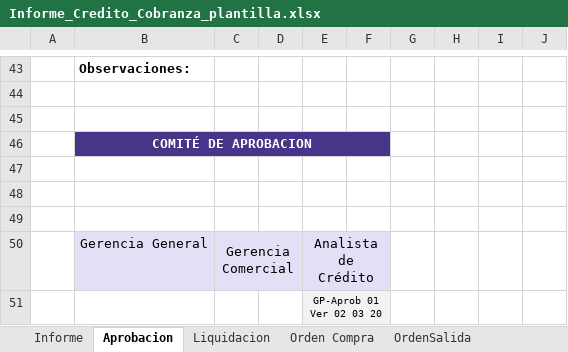
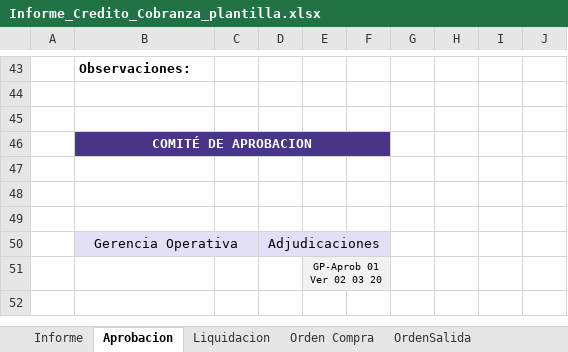
Before and after one commit to aigiler/promoautoecuador, an Excel workbook: gzl_reporte/report/Informe_Credito_Cobranza_plantilla.xlsx, sheet Aprobacion, drawn as a sheet; only a part is shown, gaps mark what is left out; values as stored, in another font and other column widths than the file's, no borders; charts and pictures not drawn; removed rows and columns are numbered as before the commit, all else as after; the diff names each change by its address in the sheet, - before the commit and + after, or states it on an @@ line.

```diff
--- a/gzl_reporte/report/Informe_Credito_Cobranza_plantilla.xlsx (sheet Aprobacion)
+++ b/gzl_reporte/report/Informe_Credito_Cobranza_plantilla.xlsx (sheet Aprobacion)
-row 50:  | Gerencia General | Gerencia Comercial |  | Analista de Crédito
+row 50:  | Gerencia Operativa |  | Adjudicaciones
```
Also changed, not shown: sheet Liquidacion, sheet Informe, sheet Orden Compra, sheet OrdenSalida, gzl_reporte/report/Informe_Credito_Cobranza.xlsx, gzl_reporte/report/Informe_Credito_Cobranza_Garante.xlsx, 3 other files.
